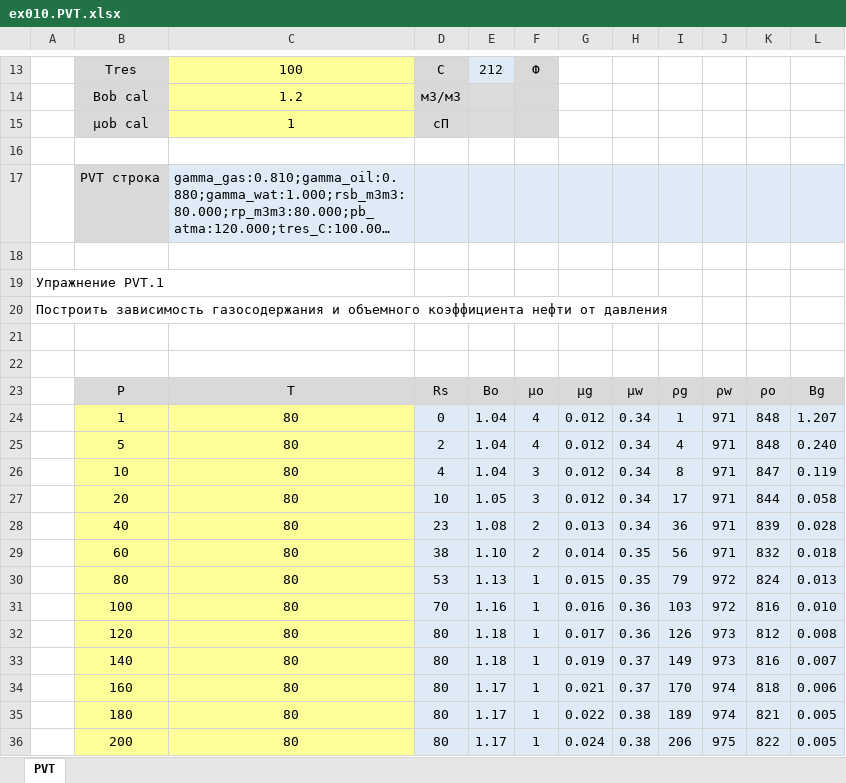
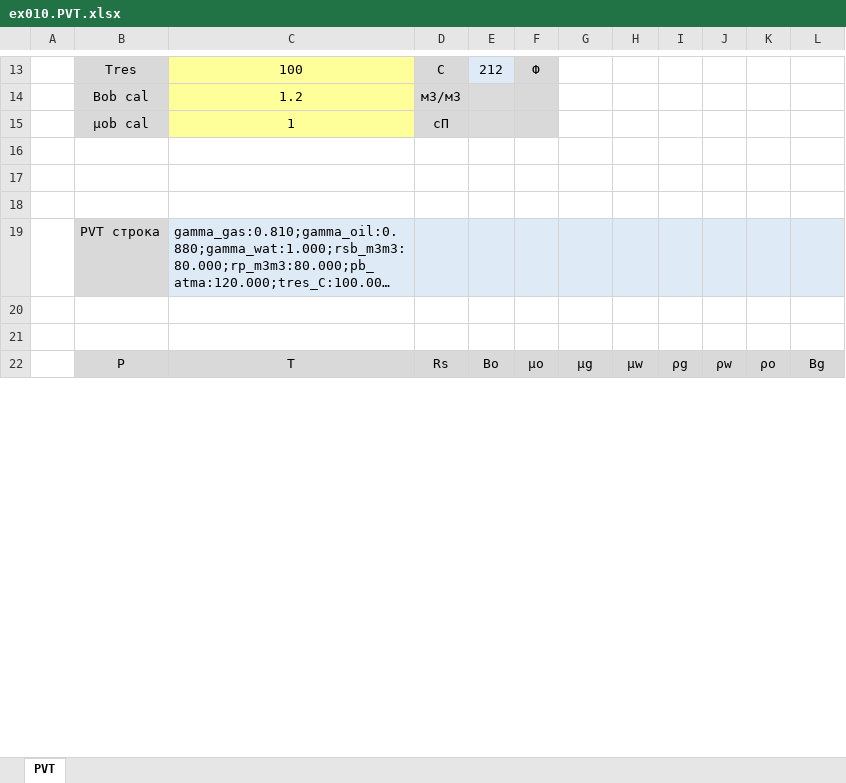
Before and after one commit to unifloc/unifloc_vba, an Excel workbook: exercises/ex010.PVT.xlsx, sheet PVT, drawn as a sheet; only a part is shown, gaps mark what is left out; long unchanged cells end in …; values as stored, in another font and other column widths than the file's, no borders; charts and pictures not drawn; removed rows and columns are numbered as before the commit, all else as after; the diff covers the shown part only; the diff names each change by its address in the sheet, - before the commit and + after, or states it on an @@ line.

```diff
--- a/exercises/ex010.PVT.xlsx (sheet PVT)
+++ b/exercises/ex010.PVT.xlsx (sheet PVT)
+row 17: (empty)
+row 18: (empty)
-row 18: (empty)
-row 19: Упражнение PVT.1
-row 20: Построить зависимость газосодержания и объемного коэффициента нефти от давления
-row 24:  | 1 | 80 | 0 | 1.04 | 4 | 0.012 | 0.34 | 1 | 971 | 848 | 1.207
-row 25:  | 5 | 80 | 2 | 1.04 | 4 | 0.012 | 0.34 | 4 | 971 | 848 | 0.240
-row 26:  | 10 | 80 | 4 | 1.04 | 3 | 0.012 | 0.34 | 8 | 971 | 847 | 0.119
-row 27:  | 20 | 80 | 10 | 1.05 | 3 | 0.012 | 0.34 | 17 | 971 | 844 | 0.058
-row 28:  | 40 | 80 | 23 | 1.08 | 2 | 0.013 | 0.34 | 36 | 971 | 839 | 0.028
-row 29:  | 60 | 80 | 38 | 1.10 | 2 | 0.014 | 0.35 | 56 | 971 | 832 | 0.018
-row 30:  | 80 | 80 | 53 | 1.13 | 1 | 0.015 | 0.35 | 79 | 972 | 824 | 0.013
-row 31:  | 100 | 80 | 70 | 1.16 | 1 | 0.016 | 0.36 | 103 | 972 | 816 | 0.010
-row 32:  | 120 | 80 | 80 | 1.18 | 1 | 0.017 | 0.36 | 126 | 973 | 812 | 0.008
-row 33:  | 140 | 80 | 80 | 1.18 | 1 | 0.019 | 0.37 | 149 | 973 | 816 | 0.007
-row 34:  | 160 | 80 | 80 | 1.17 | 1 | 0.021 | 0.37 | 170 | 974 | 818 | 0.006
-row 35:  | 180 | 80 | 80 | 1.17 | 1 | 0.022 | 0.38 | 189 | 974 | 821 | 0.005
-row 36:  | 200 | 80 | 80 | 1.17 | 1 | 0.024 | 0.38 | 206 | 975 | 822 | 0.005
```
Also changed, not shown: 26 added rows, 13 removed rows and 1 edited cell elsewhere in this sheet, charts or pictures, exercises/ex001.Interpolation.xlsx, exercises/ex040.MF_choke.xlsx, 80 other files.
